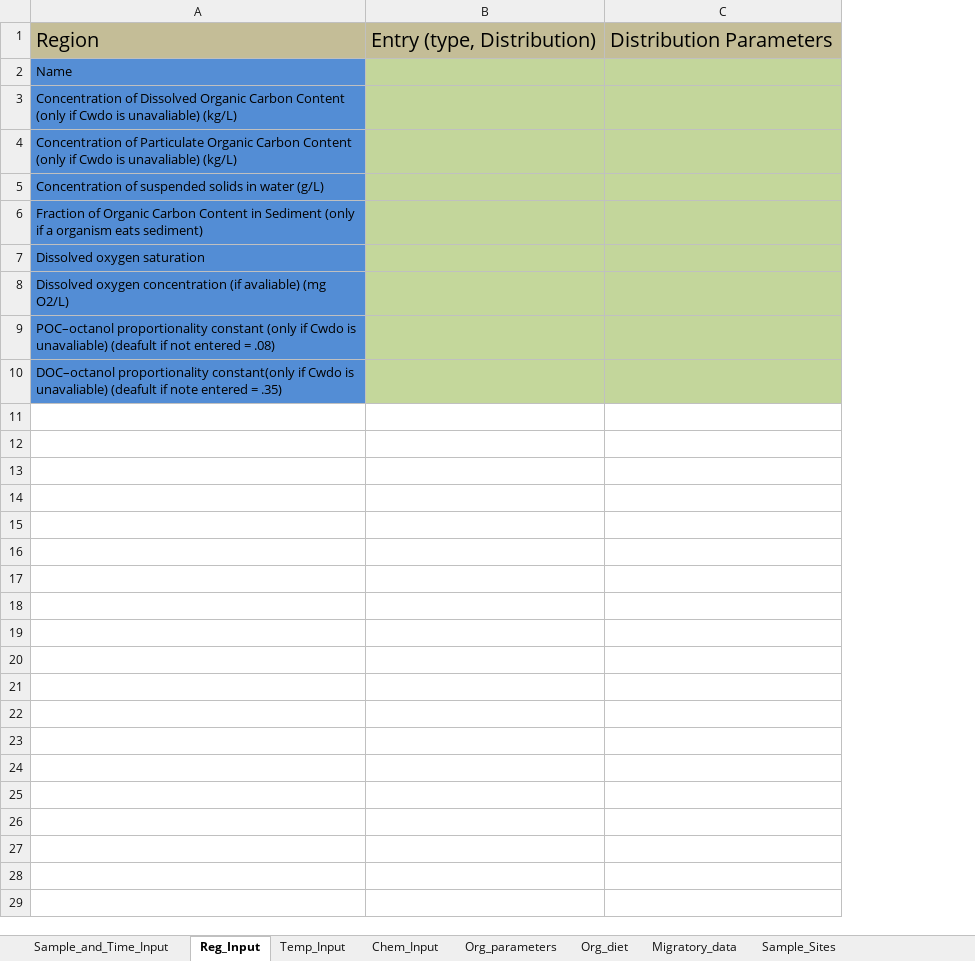
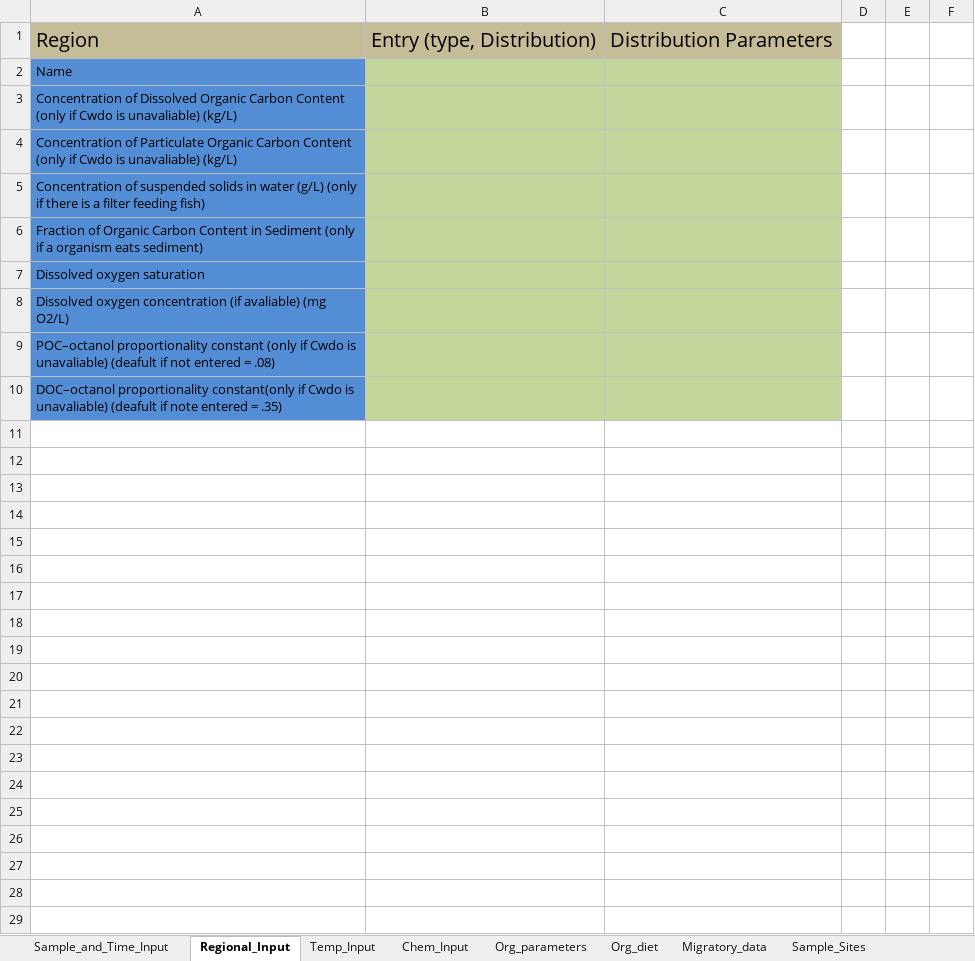
Before and after one commit to totorotoby/FishRand, an Excel workbook: sheets/input/Blank_Input.xlsx, sheet Regional_Input, drawn as a sheet; only a part is shown; values as stored, in another font and other column widths than the file's, no borders; charts and pictures not drawn; the diff covers the shown part only; the diff names each change by its address in the sheet, - before the commit and + after, or states it on an @@ line.

```diff
--- a/sheets/input/Blank_Input.xlsx (sheet Regional_Input)
+++ b/sheets/input/Blank_Input.xlsx (sheet Regional_Input)
-sheet tab: Reg_Input
+sheet tab: Regional_Input
+column D, empty
+column E, empty
+column F, empty
-A5: …water (g/L)
+A5: …water (g/L) (only if there is a filter feeding fish)
+row 11: (empty)
+row 12: (empty)
+row 13: (empty)
+row 14: (empty)
+row 15: (empty)
+row 16: (empty)
+row 17: (empty)
+row 18: (empty)
+row 19: (empty)
+row 20: (empty)
+row 21: (empty)
+row 22: (empty)
+row 23: (empty)
+row 24: (empty)
+row 25: (empty)
+row 26: (empty)
+row 27: (empty)
+row 28: (empty)
+row 29: (empty)
```
Also changed, not shown: 24 added rows elsewhere in this sheet, sheet Temp_Input, sheet Migratory_data, sheet Chem_Input, sheet Org_diet, sheet Org_parameters, sheet Sample_Sites, 1 more sheet, charts or pictures, sheets/input/example.xlsx, 31 other files.
